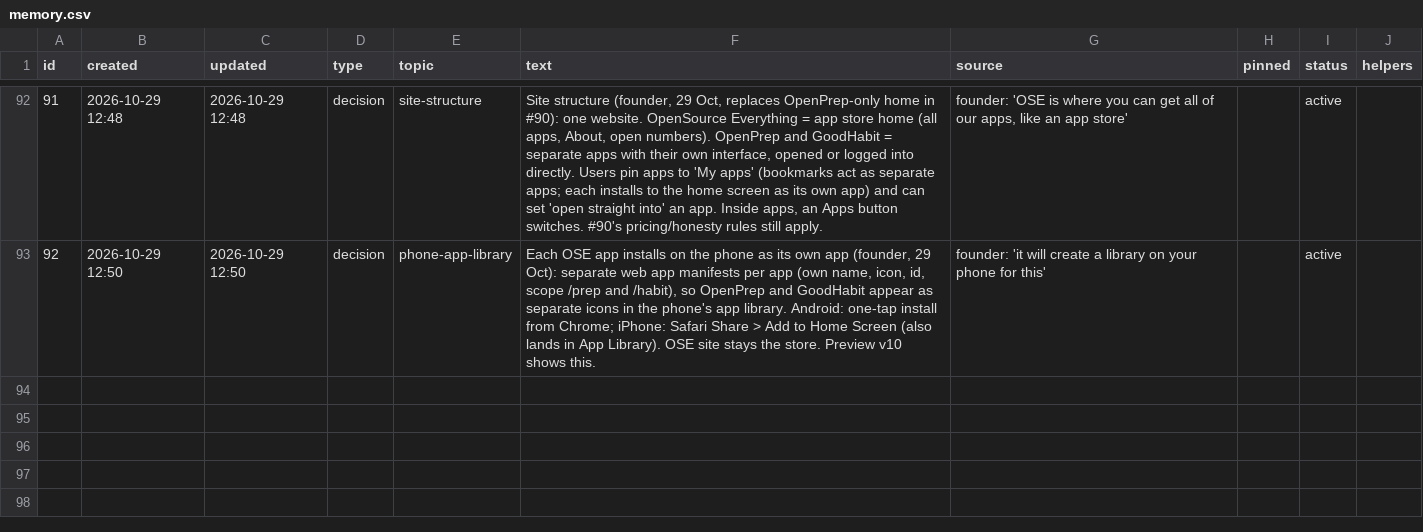
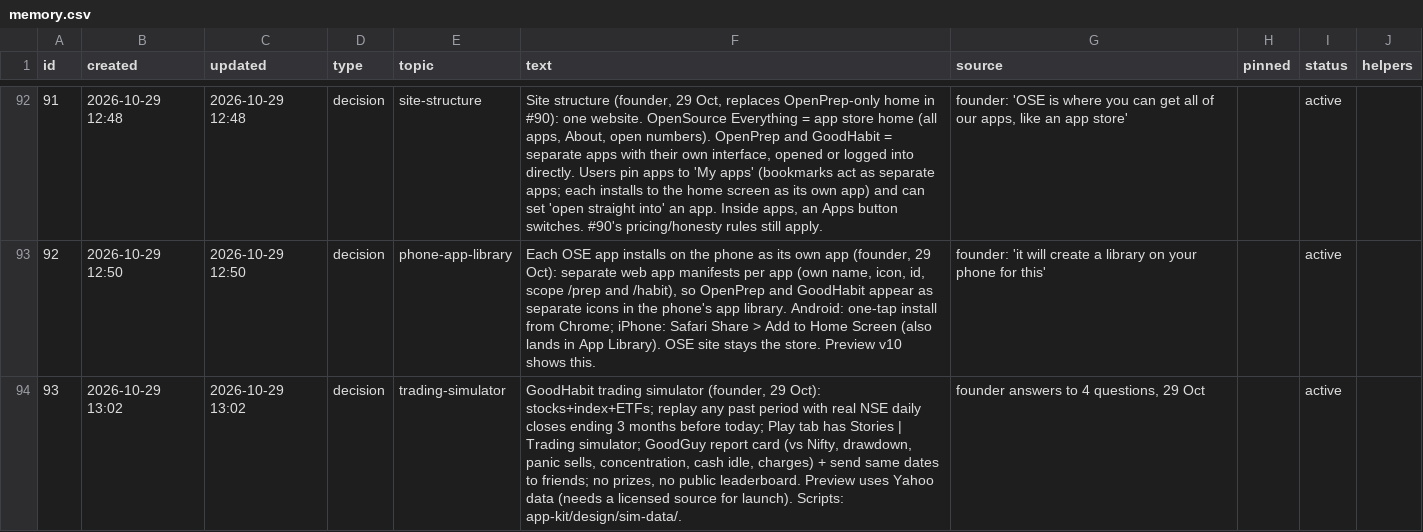
Before and after one commit to solidsforyou/moneymoments-media, a CSV file: memory/memory.csv, drawn as a sheet; only a part is shown, gaps mark what is left out.

```diff
--- a/memory/memory.csv
+++ b/memory/memory.csv
@@ -93 +93,2 @@
 92,2026-10-29 12:50,2026-10-29 12:50,decision,phone-app-library,"Each OSE app installs on the phone as its own app (founder, 29 Oct): separate web app manifests per app (own name, icon, id, scope /prep and /habit), so OpenPrep and GoodHabit appear as separate icons in the phone's app library. Android: one-tap install from Chrome; iPhone: Safari Share > Add to Home Screen (also lands in App Library). OSE site stays the store. Preview v10 shows this.",founder: 'it will create a library on your phone for this',,active,
+93,2026-10-29 13:02,2026-10-29 13:02,decision,trading-simulator,"GoodHabit trading simulator (founder, 29 Oct): stocks+index+ETFs; replay any past period with real NSE daily closes ending 3 months before today; Play tab has Stories | Trading simulator; GoodGuy report card (vs Nifty, drawdown, panic sells, concentration, cash idle, charges) + send same dates to friends; no prizes, no public leaderboard. Preview uses Yahoo data (needs a licensed source for launch). Scripts: app-kit/design/sim-data/.","founder answers to 4 questions, 29 Oct",,active,
```
Also changed, not shown: 4 other files.
